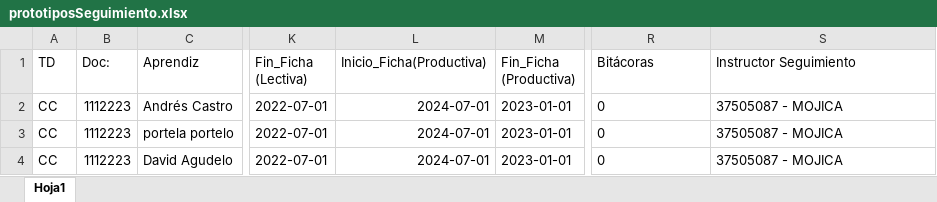
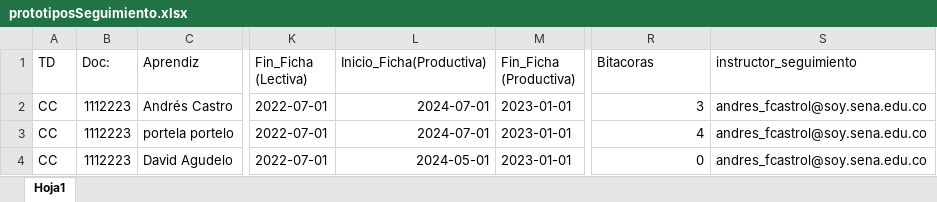
Before and after one commit to ancastrol/requerimientosSenaBeta, an Excel workbook: Sources/prototiposSeguimiento.xlsx, sheet Hoja1, drawn as a sheet; only a part is shown, gaps mark what is left out; values as stored, in another font and other column widths than the file's, no borders; the diff names each change by its address in the sheet, - before the commit and + after, or states it on an @@ line.

Commit message:
Excel y req 3
se arregla el excel para que funcione el numero total de bitacoras y el correo del instructor y se terminan las partes B y C del requerimiento 3.

```diff
--- a/Sources/prototiposSeguimiento.xlsx (sheet Hoja1)
+++ b/Sources/prototiposSeguimiento.xlsx (sheet Hoja1)
-R1: Bitácoras
+R1: Bitacoras
-S1: Instructor Seguimiento
+S1: instructor_seguimiento
-R2 (Bitacoras): 0
+R2 (Bitacoras): 3
-S2:S4 (instructor_seguimiento): 37505087 - MOJICA
+S2:S4 (instructor_seguimiento): andres_fcastrol@soy.sena.edu.co
-R3 (Bitacoras): 0
+R3 (Bitacoras): 4
-L4 (Inicio_Ficha(Productiva)): 2024-07-01
+L4 (Inicio_Ficha(Productiva)): 2024-05-01
-R4 alignment: left
+R4 alignment: right
```
Also changed, not shown: formulas that keep their value, 1 other file.
